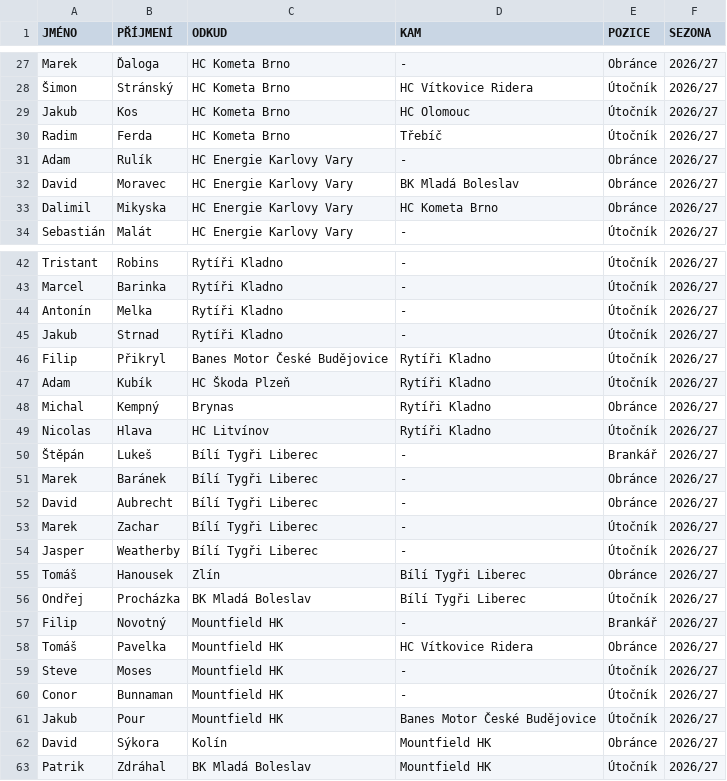
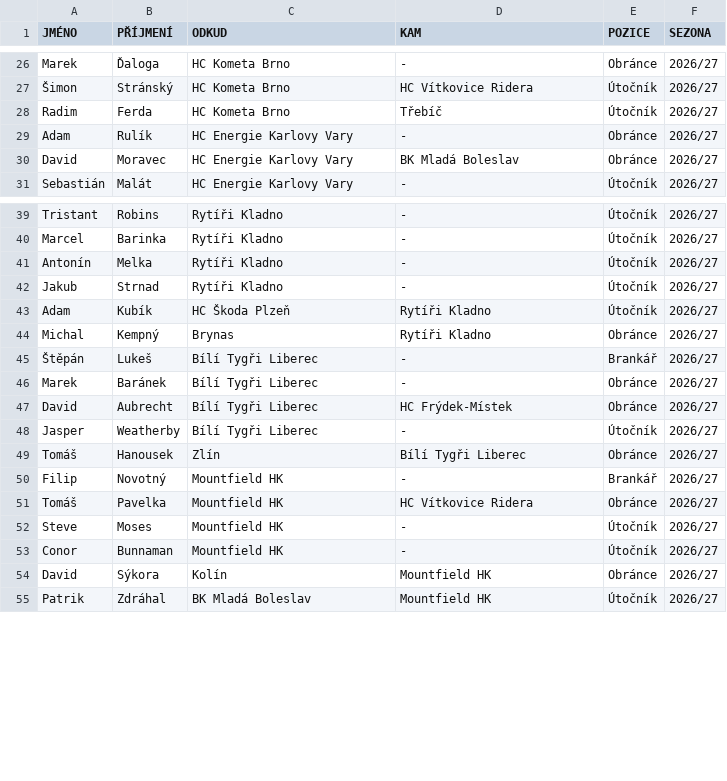
Before and after one commit to Adamos1511/ELH_IceStats, a CSV file: prestupy.csv, drawn as a sheet; only a part is shown, gaps mark what is left out; the diff covers the shown part only.

```diff
--- a/prestupy.csv
+++ b/prestupy.csv
@@ -28,3 +27,2 @@ Marek;Ďaloga;HC Kometa Brno ;-;Obránce;2026/27
 Šimon;Stránský;HC Kometa Brno ;HC Vítkovice Ridera ;Útočník;2026/27
-Jakub;Kos;HC Kometa Brno ;HC Olomouc ;Útočník;2026/27
 Radim;Ferda;HC Kometa Brno ;Třebíč;Útočník;2026/27
@@ -32,3 +30,2 @@ Adam;Rulík;HC Energie Karlovy Vary ;-;Obránce;2026/27
 David;Moravec;HC Energie Karlovy Vary ;BK Mladá Boleslav ;Obránce;2026/27
-Dalimil;Mikyska;HC Energie Karlovy Vary ;HC Kometa Brno ;Obránce;2026/27
 Sebastián;Malát;HC Energie Karlovy Vary ;-;Útočník;2026/27
@@ -45,13 +42,9 @@ Antonín;Melka;Rytíři Kladno;-;Útočník;2026/27
 Jakub;Strnad;Rytíři Kladno;-;Útočník;2026/27
-Filip;Přikryl;Banes Motor České Budějovice ;Rytíři Kladno;Útočník;2026/27
 Adam;Kubík;HC Škoda Plzeň ;Rytíři Kladno;Útočník;2026/27
 Michal;Kempný;Brynas;Rytíři Kladno;Obránce;2026/27
-Nicolas ;Hlava;HC Litvínov ;Rytíři Kladno;Útočník;2026/27
 Štěpán;Lukeš;Bílí Tygři Liberec ;-;Brankář;2026/27
 Marek;Baránek;Bílí Tygři Liberec ;-;Obránce;2026/27
-David;Aubrecht;Bílí Tygři Liberec ;-;Obránce;2026/27
-Marek;Zachar;Bílí Tygři Liberec ;-;Útočník;2026/27
+David;Aubrecht;Bílí Tygři Liberec ;HC Frýdek-Místek;Obránce;2026/27
 Jasper;Weatherby;Bílí Tygři Liberec ;-;Útočník;2026/27
 Tomáš;Hanousek;Zlín;Bílí Tygři Liberec ;Obránce;2026/27
-Ondřej;Procházka;BK Mladá Boleslav ;Bílí Tygři Liberec ;Útočník;2026/27
 Filip;Novotný;Mountfield HK ;-;Brankář;2026/27
@@ -60,3 +53,2 @@ Steve;Moses;Mountfield HK ;-;Útočník;2026/27
 Conor;Bunnaman;Mountfield HK ;-;Útočník;2026/27
-Jakub;Pour;Mountfield HK ;Banes Motor České Budějovice ;Útočník;2026/27
 David;Sýkora;Kolín;Mountfield HK ;Obránce;2026/27
```
Also changed, not shown: 23 removed rows and 2 edited cells elsewhere in this file.
